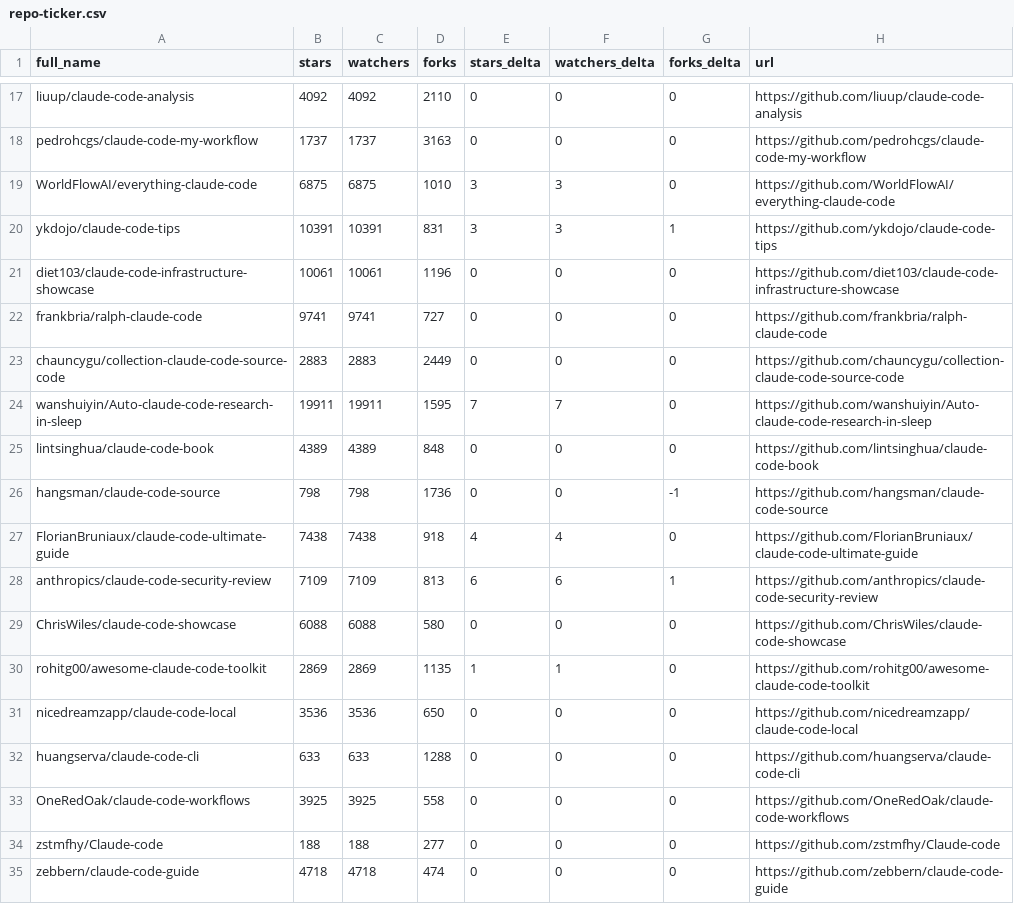
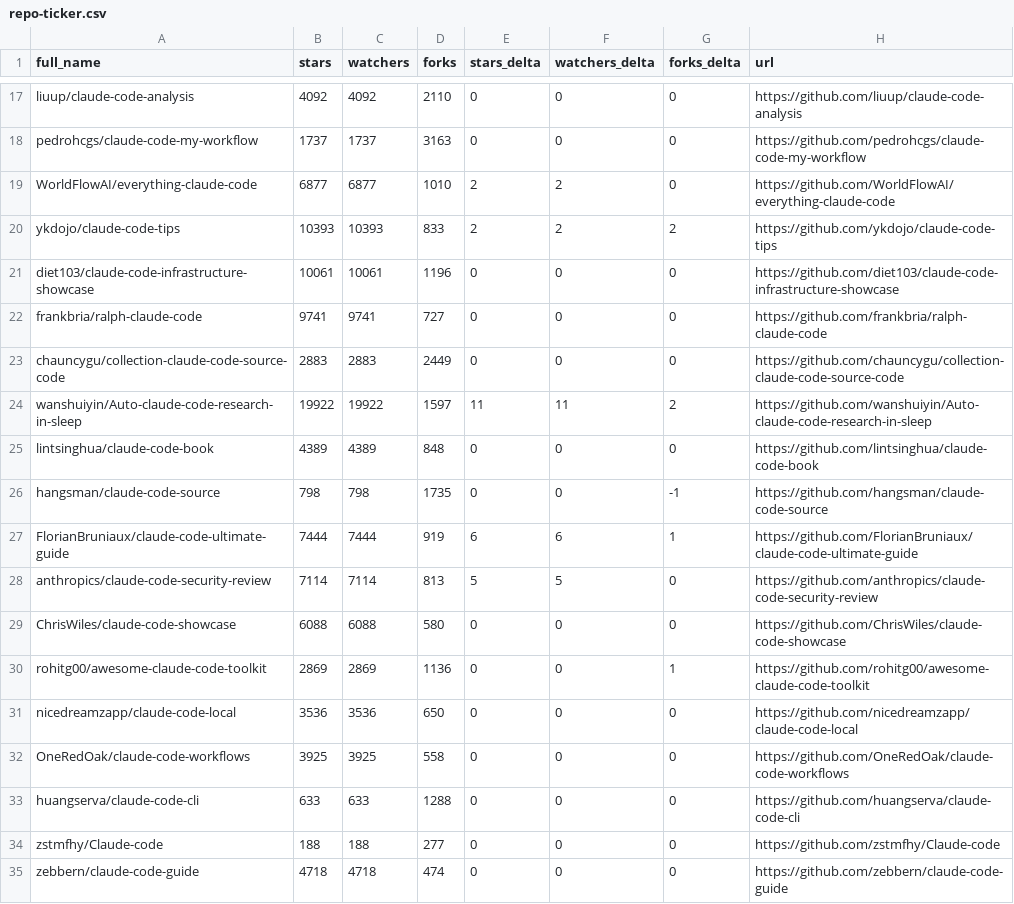
Before and after one commit to g2goose/awesome-claude-code, a CSV file: data/repo-ticker.csv, drawn as a sheet; only a part is shown, gaps mark what is left out; the diff covers the shown part only.

```diff
--- a/data/repo-ticker.csv
+++ b/data/repo-ticker.csv
@@ -18,4 +18,4 @@ liuup/claude-code-analysis,4092,4092,2110,0,0,0,https://github.com/liuup/claude-
 pedrohcgs/claude-code-my-workflow,1737,1737,3163,0,0,0,https://github.com/pedrohcgs/claude-code-my-workflow
-WorldFlowAI/everything-claude-code,6875,6875,1010,3,3,0,https://github.com/WorldFlowAI/everything-claude-code
-ykdojo/claude-code-tips,10391,10391,831,3,3,1,https://github.com/ykdojo/claude-code-tips
+WorldFlowAI/everything-claude-code,6877,6877,1010,2,2,0,https://github.com/WorldFlowAI/everything-claude-code
+ykdojo/claude-code-tips,10393,10393,833,2,2,2,https://github.com/ykdojo/claude-code-tips
 diet103/claude-code-infrastructure-showcase,10061,10061,1196,0,0,0,https://github.com/diet103/claude-code-infrastructure-showcase
@@ -23,12 +23,12 @@ frankbria/ralph-claude-code,9741,9741,727,0,0,0,https://github.com/frankbria/ral
 chauncygu/collection-claude-code-source-code,2883,2883,2449,0,0,0,https://github.com/chauncygu/collection-claude-code-source-code
-wanshuiyin/Auto-claude-code-research-in-sleep,19911,19911,1595,7,7,0,https://github.com/wanshuiyin/Auto-claude-code-research-in-sleep
+wanshuiyin/Auto-claude-code-research-in-sleep,19922,19922,1597,11,11,2,https://github.com/wanshuiyin/Auto-claude-code-research-in-sleep
 lintsinghua/claude-code-book,4389,4389,848,0,0,0,https://github.com/lintsinghua/claude-code-book
-hangsman/claude-code-source,798,798,1736,0,0,-1,https://github.com/hangsman/claude-code-source
-FlorianBruniaux/claude-code-ultimate-guide,7438,7438,918,4,4,0,https://github.com/FlorianBruniaux/claude-code-ultimate-guide
-anthropics/claude-code-security-review,7109,7109,813,6,6,1,https://github.com/anthropics/claude-code-security-review
+hangsman/claude-code-source,798,798,1735,0,0,-1,https://github.com/hangsman/claude-code-source
+FlorianBruniaux/claude-code-ultimate-guide,7444,7444,919,6,6,1,https://github.com/FlorianBruniaux/claude-code-ultimate-guide
+anthropics/claude-code-security-review,7114,7114,813,5,5,0,https://github.com/anthropics/claude-code-security-review
 ChrisWiles/claude-code-showcase,6088,6088,580,0,0,0,https://github.com/ChrisWiles/claude-code-showcase
-rohitg00/awesome-claude-code-toolkit,2869,2869,1135,1,1,0,https://github.com/rohitg00/awesome-claude-code-toolkit
+rohitg00/awesome-claude-code-toolkit,2869,2869,1136,0,0,1,https://github.com/rohitg00/awesome-claude-code-toolkit
 nicedreamzapp/claude-code-local,3536,3536,650,0,0,0,https://github.com/nicedreamzapp/claude-code-local
+OneRedOak/claude-code-workflows,3925,3925,558,0,0,0,https://github.com/OneRedOak/claude-code-workflows
 huangserva/claude-code-cli,633,633,1288,0,0,0,https://github.com/huangserva/claude-code-cli
-OneRedOak/claude-code-workflows,3925,3925,558,0,0,0,https://github.com/OneRedOak/claude-code-workflows
 zstmfhy/Claude-code,188,188,277,0,0,0,https://github.com/zstmfhy/Claude-code
```
Also changed, not shown: 4 added rows, 4 removed rows, 5 moved rows and 91 edited cells elsewhere in this file, 4 other files.
